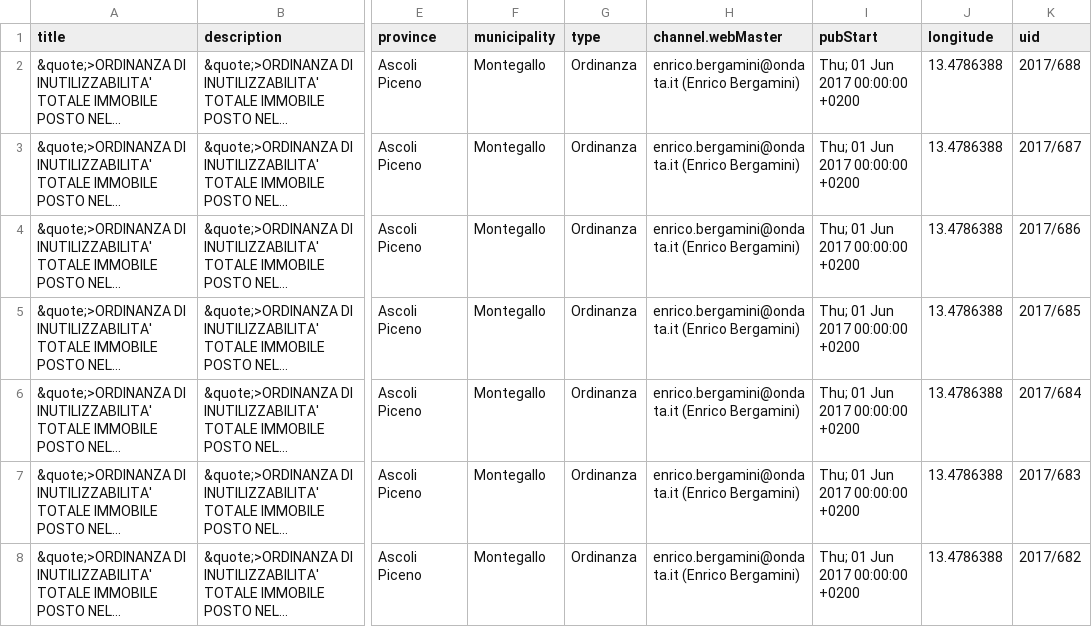
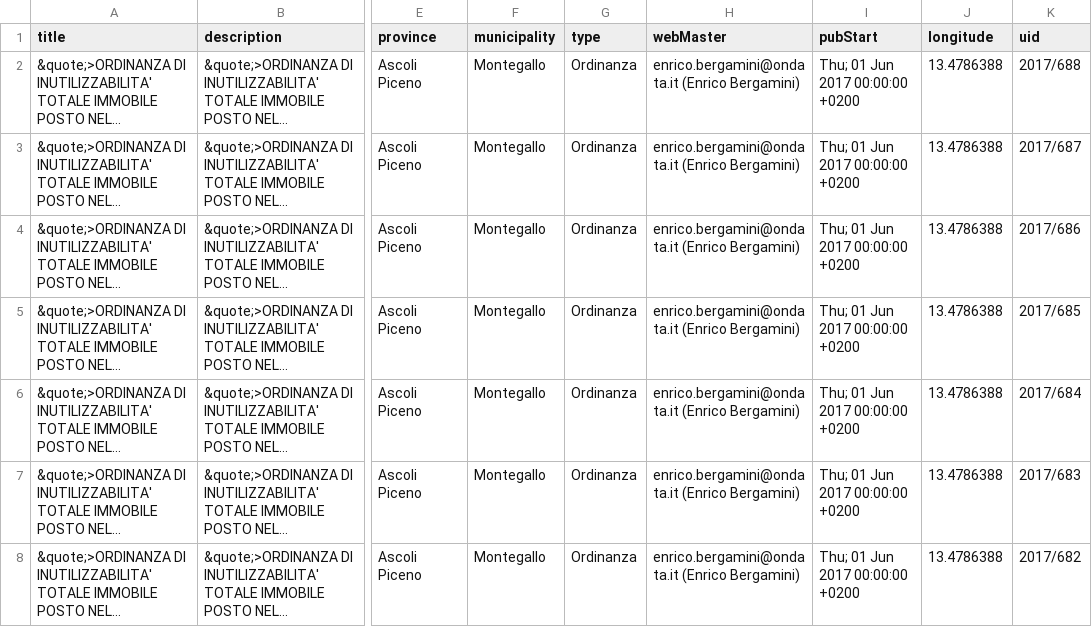
Before and after one commit to RicostruzioneTrasparente/albopop-facet-search, a CSV file: demo/data/sample.csv, drawn as a sheet; only a part is shown, gaps mark what is left out; long unchanged cells end in …; the diff names each change by its address in the sheet, - before the commit and + after, or states it on an @@ line.

Commit message:
Add demos, fix issue with zero facets and others count on table queries

```diff
--- a/demo/data/sample.csv
+++ b/demo/data/sample.csv
-H1: channel.webMaster
+H1: webMaster
```
Also changed, not shown: demo/data/sample.tsv, 20 other files.
